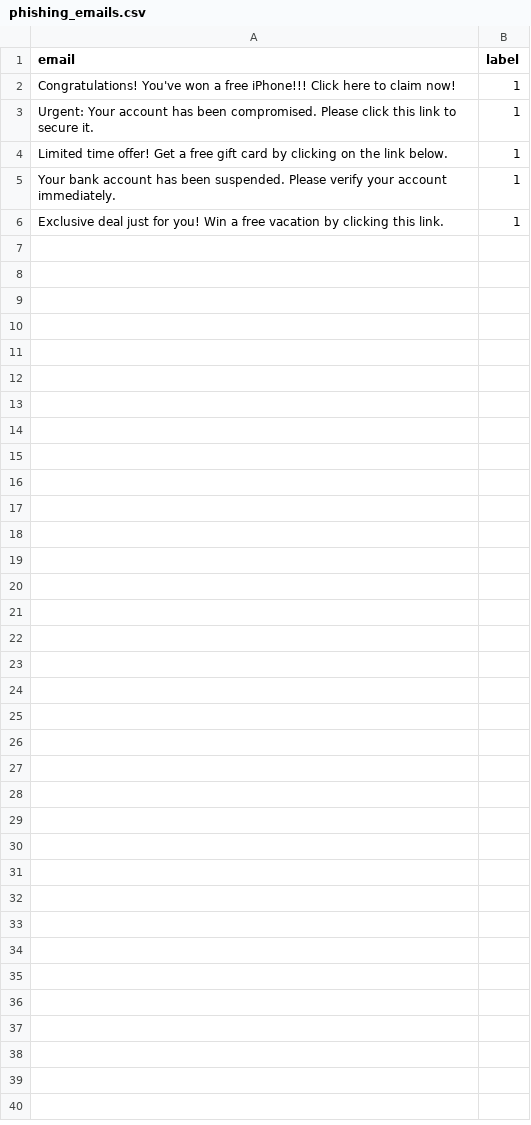
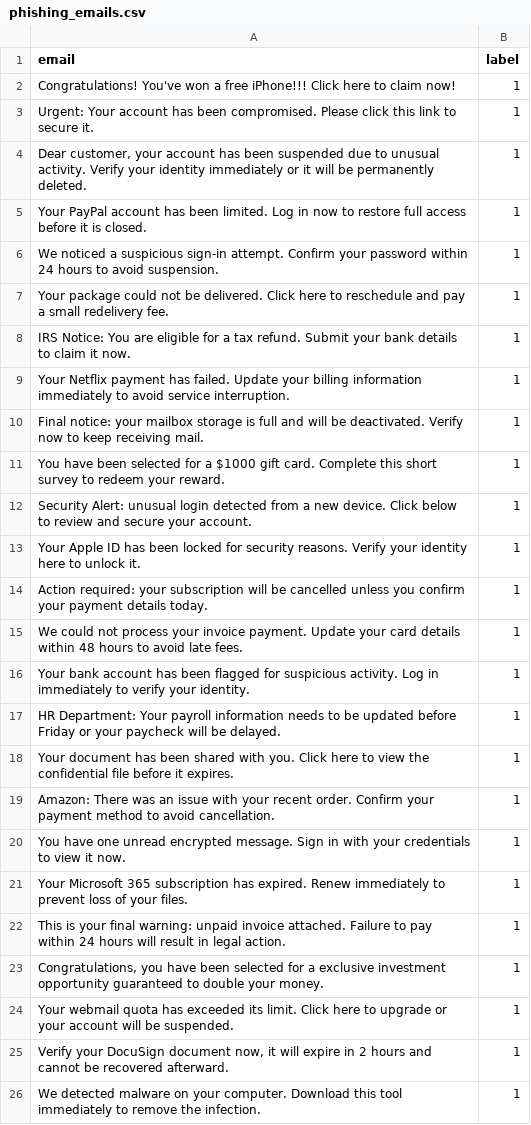
Before and after one commit to Nkanyiso-Dev/phishing-detection-system, a CSV file: data/phishing_emails.csv, drawn as a sheet; addresses are those after the commit; the diff names each change by its address in the sheet, - before the commit and + after, or states it on an @@ line.

```diff
--- a/data/phishing_emails.csv
+++ b/data/phishing_emails.csv
+row 4: Dear customer, your account has been suspended due to unusual activity. Verify your identity immediately or it will be permanently deleted. | 1
-A5 (email): Limited time offer! Get a free gift card by clicking on the link below.
+A5 (email): Your PayPal account has been limited. Log in now to restore full access before it is closed.
+row 6: We noticed a suspicious sign-in attempt. Confirm your password within 24 hours to avoid suspension. | 1
-A7 (email): Your bank account has been suspended. Please verify your account immediately.
+A7 (email): Your package could not be delivered. Click here to reschedule and pay a small redelivery fee.
+row 8: IRS Notice: You are eligible for a tax refund. Submit your bank details to claim it now. | 1
+row 9: Your Netflix payment has failed. Update your billing information immediately to avoid service interruption. | 1
+row 10: Final notice: your mailbox storage is full and will be deactivated. Verify now to keep receiving mail. | 1
+row 11: You have been selected for a $1000 gift card. Complete this short survey to redeem your reward. | 1
+row 12: Security Alert: unusual login detected from a new device. Click below to review and secure your account. | 1
+row 13: Your Apple ID has been locked for security reasons. Verify your identity here to unlock it. | 1
+row 14: Action required: your subscription will be cancelled unless you confirm your payment details today. | 1
+row 15: We could not process your invoice payment. Update your card details within 48 hours to avoid late fees. | 1
-A16 (email): Exclusive deal just for you! Win a free vacation by clicking this link.
+A16 (email): Your bank account has been flagged for suspicious activity. Log in immediately to verify your identity.
+row 17: HR Department: Your payroll information needs to be updated before Friday or your paycheck will be delayed. | 1
+row 18: Your document has been shared with you. Click here to view the confidential file before it expires. | 1
+row 19: Amazon: There was an issue with your recent order. Confirm your payment method to avoid cancellation. | 1
+row 20: You have one unread encrypted message. Sign in with your credentials to view it now. | 1
+row 21: Your Microsoft 365 subscription has expired. Renew immediately to prevent loss of your files. | 1
+row 22: This is your final warning: unpaid invoice attached. Failure to pay within 24 hours will result in legal action. | 1
+row 23: Congratulations, you have been selected for a exclusive investment opportunity guaranteed to double your money. | 1
+row 24: Your webmail quota has exceeded its limit. Click here to upgrade or your account will be suspended. | 1
+row 25: Verify your DocuSign document now, it will expire in 2 hours and cannot be recovered afterward. | 1
+row 26: We detected malware on your computer. Download this tool immediately to remove the infection. | 1
```
Also changed, not shown: data/legitimate_emails.csv, 9 other files.
